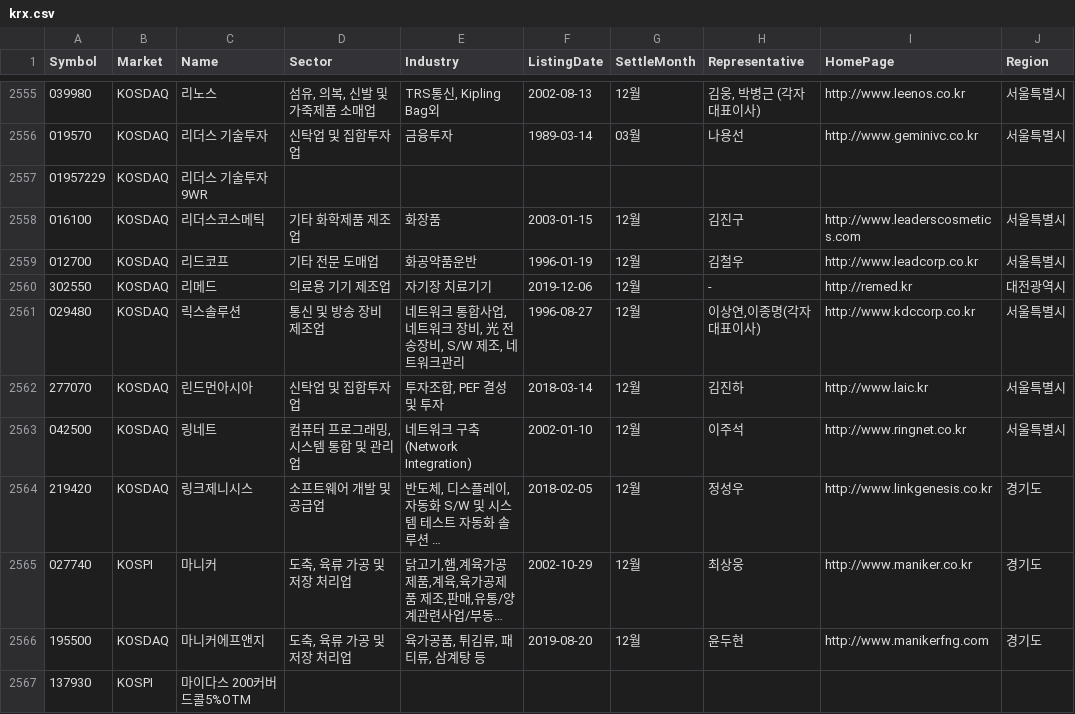
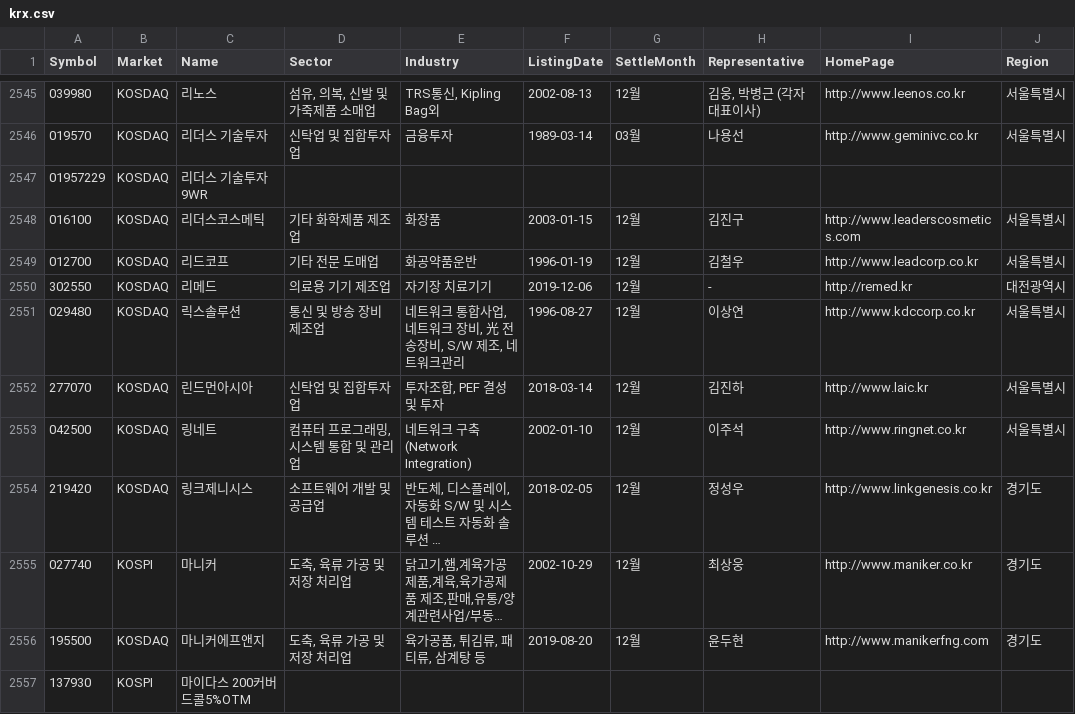
Before and after one commit to kimjinhyuk/LBD, a CSV file: data_science/analysis_krx/krx.csv, drawn as a sheet; only a part is shown, gaps mark what is left out; long unchanged cells end in …; the diff covers the shown part only.

```diff
--- a/data_science/analysis_krx/krx.csv
+++ b/data_science/analysis_krx/krx.csv
@@ -2560,3 +2550,3 @@ Symbol,Market,Name,Sector,Industry,ListingDate,SettleMonth,Representative,HomePa
 302550,KOSDAQ,리메드,의료용 기기 제조업,자기장 치료기기,2019-12-06,12월,-,http://remed.kr,대전광역시
-029480,KOSDAQ,릭스솔루션,통신 및 방송 장비 제조업,"네트워크 통합사업,네트워크 장비, 光 전송장비, S/W 제조, 네트워크관리",1996-08-27,12월,"이상연,이종명(각자 대표이사)",http://www.kdccorp.co.kr,서울특별시
+029480,KOSDAQ,릭스솔루션,통신 및 방송 장비 제조업,"네트워크 통합사업,네트워크 장비, 光 전송장비, S/W 제조, 네트워크관리",1996-08-27,12월,이상연,http://www.kdccorp.co.kr,서울특별시
 277070,KOSDAQ,린드먼아시아,신탁업 및 집합투자업,"투자조합, PEF 결성 및 투자",2018-03-14,12월,김진하,http://www.laic.kr,서울특별시
```
Also changed, not shown: 1 added row and 13 removed rows elsewhere in this file, 1 other file.
